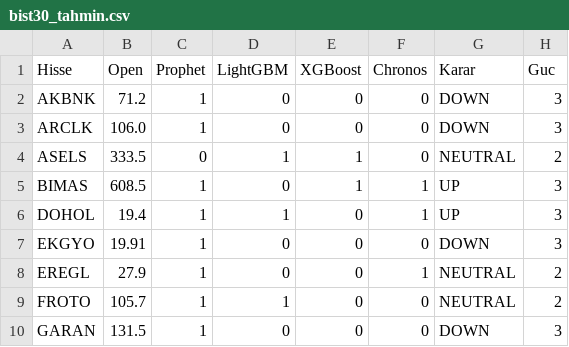
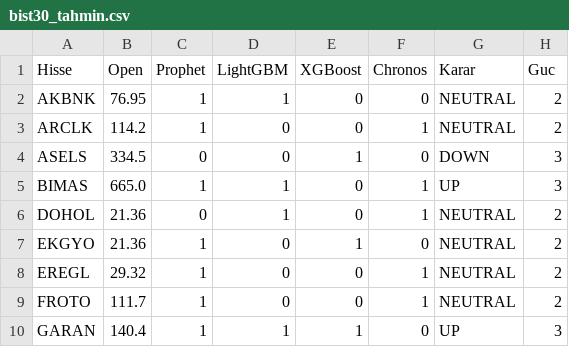
Before and after one commit to efekumru/bist30-pred, a CSV file: data/bist30_tahmin.csv, drawn as a sheet; only a part is shown; the diff covers the shown part only.

Commit message:
tahmin guncellendi

```diff
--- a/data/bist30_tahmin.csv
+++ b/data/bist30_tahmin.csv
@@ -1,10 +1,10 @@
 Hisse,Open,Prophet,LightGBM,XGBoost,Chronos,Karar,Guc
-AKBNK,71.2,1,0,0,0,DOWN,3
-ARCLK,106.0,1,0,0,0,DOWN,3
-ASELS,333.5,0,1,1,0,NEUTRAL,2
-BIMAS,608.5,1,0,1,1,UP,3
-DOHOL,19.4,1,1,0,1,UP,3
-EKGYO,19.91,1,0,0,0,DOWN,3
-EREGL,27.9,1,0,0,1,NEUTRAL,2
-FROTO,105.7,1,1,0,0,NEUTRAL,2
-GARAN,131.5,1,0,0,0,DOWN,3
+AKBNK,76.95,1,1,0,0,NEUTRAL,2
+ARCLK,114.2,1,0,0,1,NEUTRAL,2
+ASELS,334.5,0,0,1,0,DOWN,3
+BIMAS,665.0,1,1,0,1,UP,3
+DOHOL,21.36,0,1,0,1,NEUTRAL,2
+EKGYO,21.36,1,0,1,0,NEUTRAL,2
+EREGL,29.32,1,0,0,1,NEUTRAL,2
+FROTO,111.7,1,0,0,1,NEUTRAL,2
+GARAN,140.4,1,1,1,0,UP,3
```
Also changed, not shown: 75 edited cells elsewhere in this file, 1 other file.
